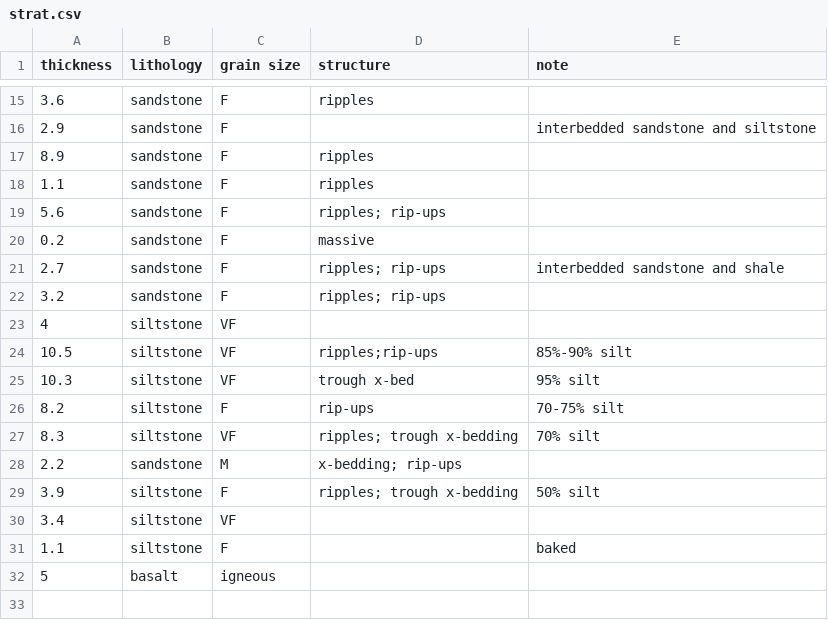
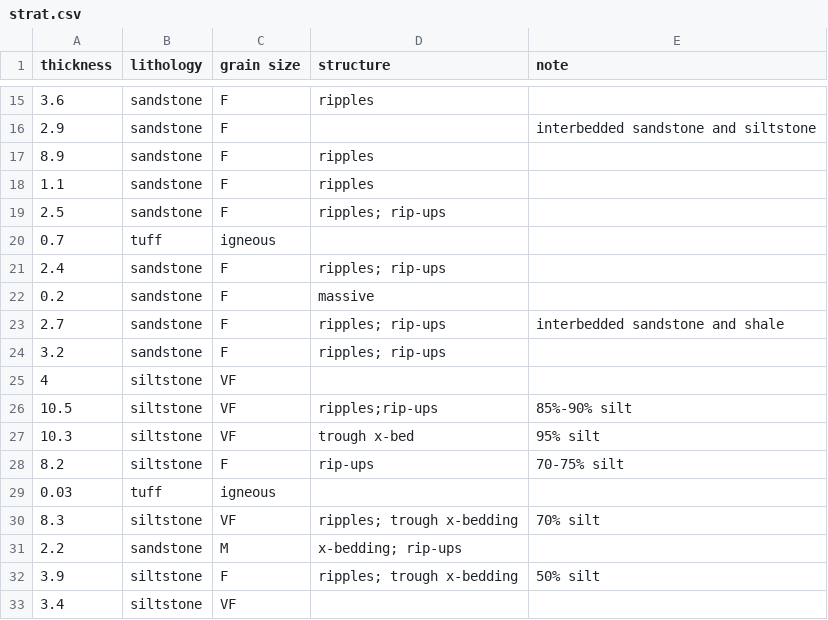
Before and after one commit to Swanson-Hysell-Group/Inclination_Shallowing, a CSV file: data/strat/strat.csv, drawn as a sheet; only a part is shown, gaps mark what is left out; the shorter side is filled out with more unchanged rows.

```diff
--- a/data/strat/strat.csv
+++ b/data/strat/strat.csv
@@ -18,3 +18,5 @@
 1.1,sandstone,F,ripples,
-5.6,sandstone,F,ripples; rip-ups,
+2.5,sandstone,F,ripples; rip-ups,
+0.7,tuff,igneous,,
+2.4,sandstone,F,ripples; rip-ups,
 0.2,sandstone,F,massive,
@@ -26,2 +28,3 @@
 8.2,siltstone,F,rip-ups,70-75% silt
+0.03,tuff,igneous,,
 8.3,siltstone,VF,ripples; trough x-bedding,70% silt
```
Also changed, not shown: 1 other file.
